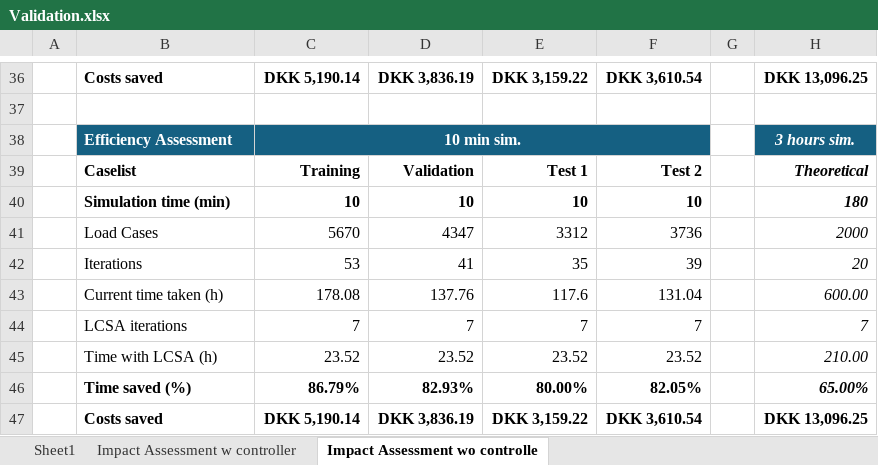
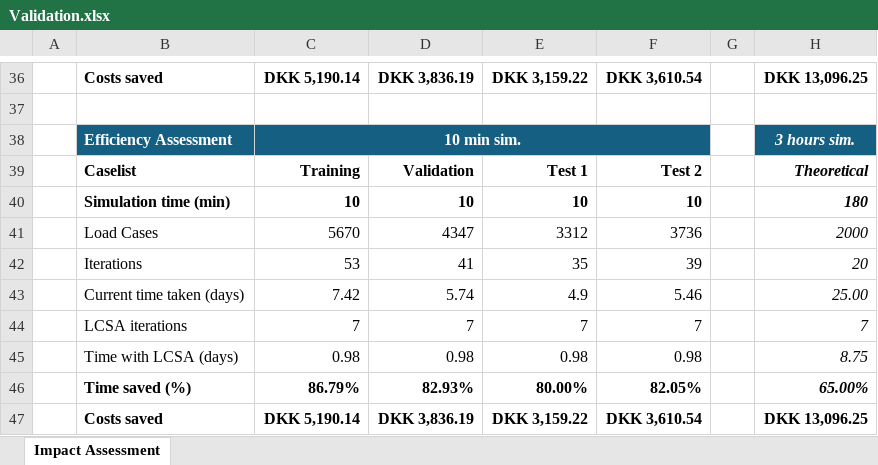
Before and after one commit to FinnFe0103/StiesdalActiveLearning, an Excel workbook: Post-Processing & Results/Validation.xlsx, sheet Impact Assessment, drawn as a sheet; only a part is shown, gaps mark what is left out; values as stored, in another font and other column widths than the file's, no borders; charts and pictures not drawn; removed rows and columns are numbered as before the commit, all else as after; the diff names each change by its address in the sheet, - before the commit and + after, or states it on an @@ line.

```diff
--- a/Post-Processing & Results/Validation.xlsx (sheet Impact Assessment)
+++ b/Post-Processing & Results/Validation.xlsx (sheet Impact Assessment)
-sheet tab: Impact Assessment wo controlle
+sheet tab: Impact Assessment
-sheet tab: Sheet1
-sheet tab: Impact Assessment w controller
-row 43:  | Current time taken (h) | 178.08 | 137.76 | 117.6 | 131.04 |  | 600.00
+row 43:  | Current time taken (days) | 7.42 | 5.74 | 4.9 | 5.46 |  | 25.00
-row 45:  | Time with LCSA (h) | 23.52 | 23.52 | 23.52 | 23.52 |  | 210.00
+row 45:  | Time with LCSA (days) | 0.98 | 0.98 | 0.98 | 0.98 |  | 8.75
```
Also changed, not shown: charts or pictures.
